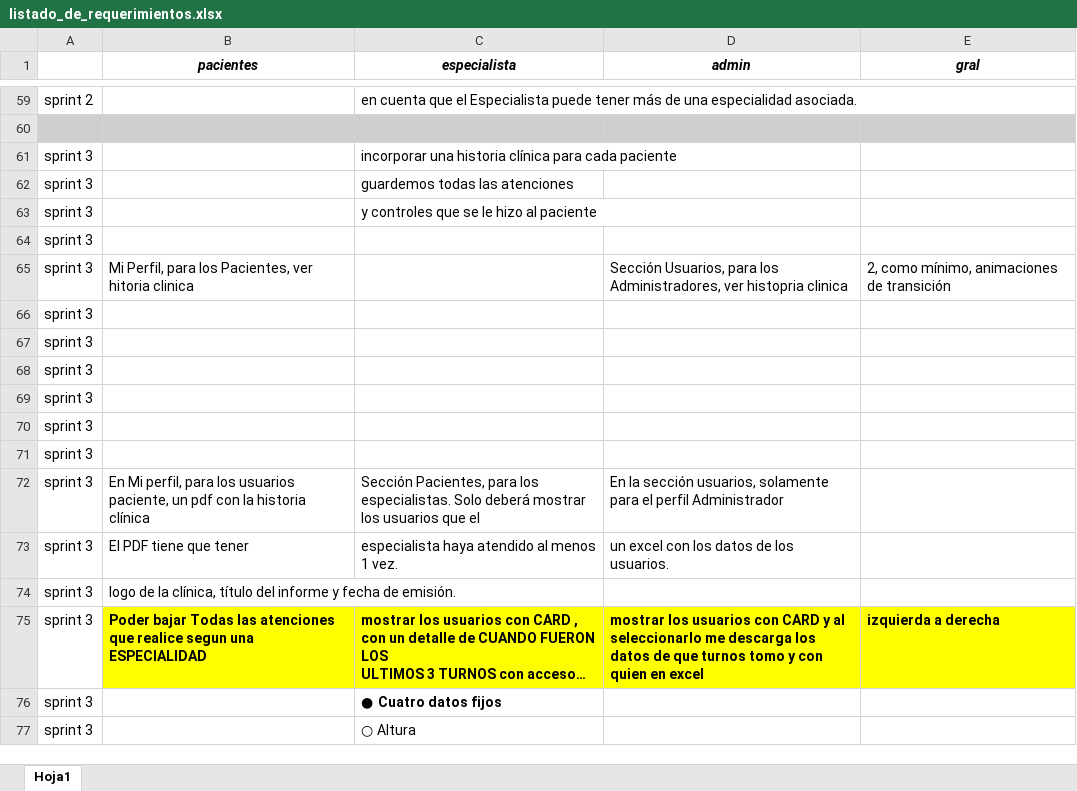
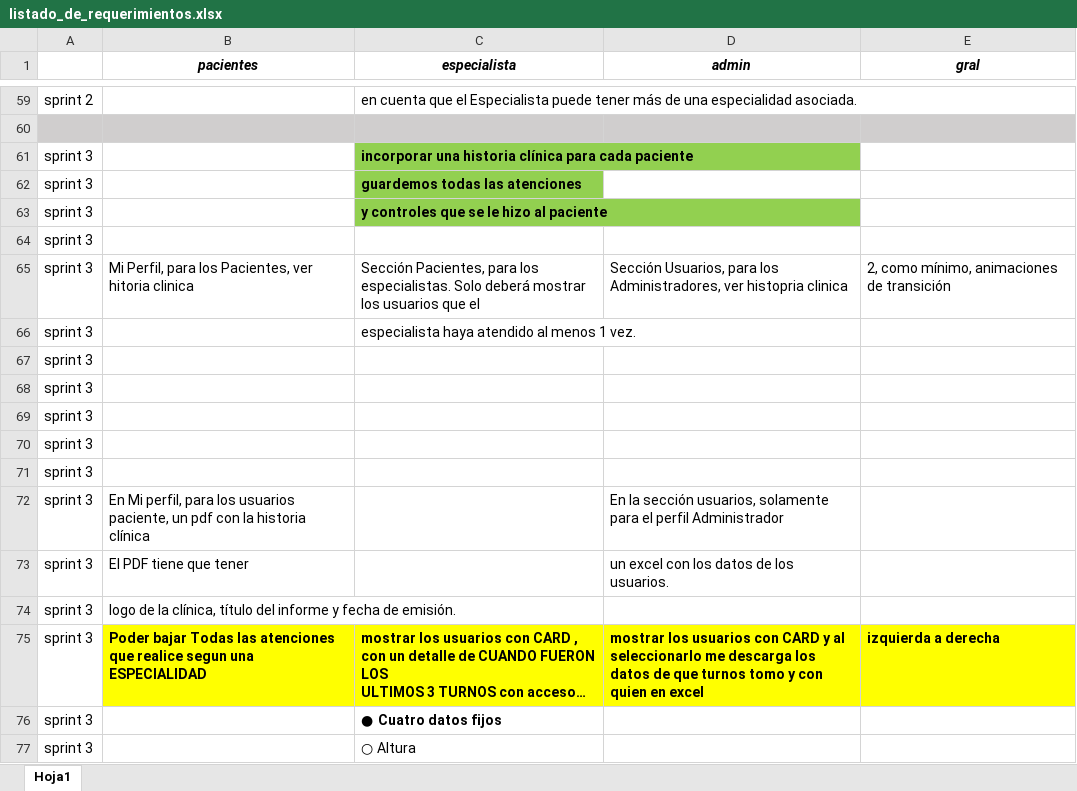
Before and after one commit to danieldebrito/clinicaOnLineAngular16, an Excel workbook: src/assets/files/listado_de_requerimientos.xlsx, sheet Hoja1, drawn as a sheet; only a part is shown, gaps mark what is left out; long unchanged cells end in …; values as stored, in another font and other column widths than the file's, no borders; removed rows and columns are numbered as before the commit, all else as after; the diff names each change by its address in the sheet, - before the commit and + after, or states it on an @@ line.

```diff
--- a/src/assets/files/listado_de_requerimientos.xlsx (sheet Hoja1)
+++ b/src/assets/files/listado_de_requerimientos.xlsx (sheet Hoja1)
@@ C61:C63 fill: none → #92D050, bold: off → on @@
-C65 (especialista): (empty)
+C65 (especialista): Sección Pacientes, para los especialistas. Solo deberá mostrar los usuarios que el
+row 66: sprint 3 |  | especialista haya atendido al menos 1 vez.
-row 71: sprint 3
-C72 (especialista): Sección Pacientes, para los especialistas. Solo deberá mostrar los usuarios que el
+C72 (especialista): (empty)
-C73 (especialista): especialista haya atendido al menos 1 vez.
+C73 (especialista): (empty)
```
Also changed, not shown: 5 other files.
